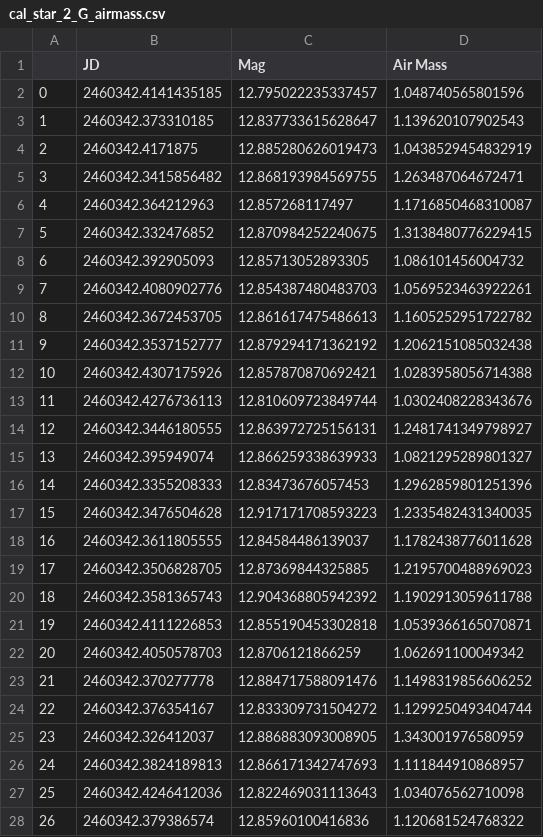
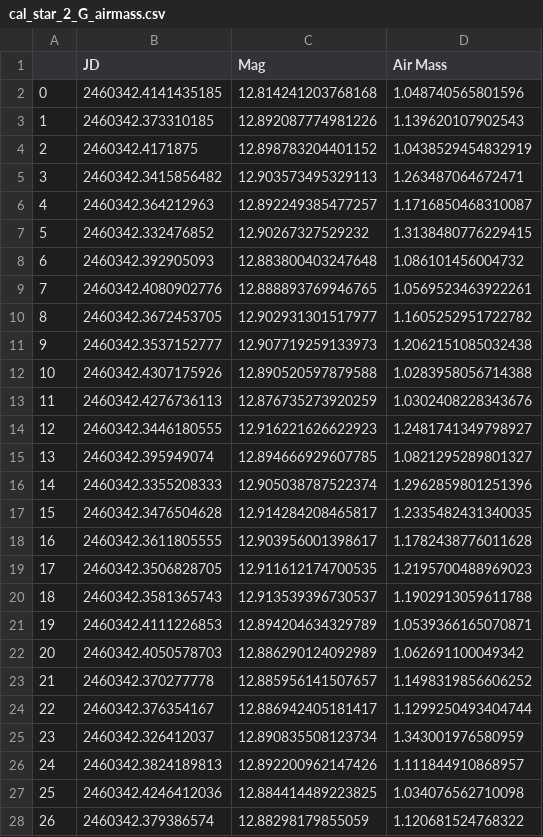
Before and after one commit to lewismcnish/Astronomy, a CSV file: Year_3/airmass/G/cal_star_2_G_airmass.csv, drawn as a sheet; only a part is shown; the diff covers the shown part only.

Commit message:
calculated 8 g band airmasses

```diff
--- a/Year_3/airmass/G/cal_star_2_G_airmass.csv
+++ b/Year_3/airmass/G/cal_star_2_G_airmass.csv
@@ -1,28 +1,28 @@
 ,JD,Mag,Air Mass
-0,2460342.4141435185,12.795022235337457,1.048740565801596
-1,2460342.373310185,12.837733615628647,1.139620107902543
-2,2460342.4171875,12.885280626019473,1.0438529454832919
-3,2460342.3415856482,12.868193984569755,1.263487064672471
-4,2460342.364212963,12.857268117497,1.1716850468310087
-5,2460342.332476852,12.870984252240675,1.3138480776229415
-6,2460342.392905093,12.85713052893305,1.086101456004732
-7,2460342.4080902776,12.854387480483703,1.0569523463922261
-8,2460342.3672453705,12.861617475486613,1.1605252951722782
-9,2460342.3537152777,12.879294171362192,1.2062151085032438
-10,2460342.4307175926,12.857870870692421,1.0283958056714388
-11,2460342.4276736113,12.810609723849744,1.0302408228343676
-12,2460342.3446180555,12.863972725156131,1.2481741349798927
-13,2460342.395949074,12.866259338639933,1.0821295289801327
-14,2460342.3355208333,12.83473676057453,1.2962859801251396
-15,2460342.3476504628,12.917171708593223,1.2335482431340035
-16,2460342.3611805555,12.84584486139037,1.1782438776011628
-17,2460342.3506828705,12.87369844325885,1.2195700488969023
-18,2460342.3581365743,12.904368805942392,1.1902913059611788
-19,2460342.4111226853,12.855190453302818,1.0539366165070871
-20,2460342.4050578703,12.8706121866259,1.062691100049342
-21,2460342.370277778,12.884717588091476,1.1498319856606252
-22,2460342.376354167,12.833309731504272,1.1299250493404744
-23,2460342.326412037,12.886883093008905,1.343001976580959
-24,2460342.3824189813,12.866171342747693,1.111844910868957
-25,2460342.4246412036,12.822469031113643,1.034076562710098
-26,2460342.379386574,12.85960100416836,1.120681524768322
+0,2460342.4141435185,12.814241203768168,1.048740565801596
+1,2460342.373310185,12.892087774981226,1.139620107902543
+2,2460342.4171875,12.898783204401152,1.0438529454832919
+3,2460342.3415856482,12.903573495329113,1.263487064672471
+4,2460342.364212963,12.892249385477257,1.1716850468310087
+5,2460342.332476852,12.90267327529232,1.3138480776229415
+6,2460342.392905093,12.883800403247648,1.086101456004732
+7,2460342.4080902776,12.888893769946765,1.0569523463922261
+8,2460342.3672453705,12.902931301517977,1.1605252951722782
+9,2460342.3537152777,12.907719259133973,1.2062151085032438
+10,2460342.4307175926,12.890520597879588,1.0283958056714388
+11,2460342.4276736113,12.876735273920259,1.0302408228343676
+12,2460342.3446180555,12.916221626622923,1.2481741349798927
+13,2460342.395949074,12.894666929607785,1.0821295289801327
+14,2460342.3355208333,12.905038787522374,1.2962859801251396
+15,2460342.3476504628,12.914284208465817,1.2335482431340035
+16,2460342.3611805555,12.903956001398617,1.1782438776011628
+17,2460342.3506828705,12.911612174700535,1.2195700488969023
+18,2460342.3581365743,12.913539396730537,1.1902913059611788
+19,2460342.4111226853,12.894204634329789,1.0539366165070871
+20,2460342.4050578703,12.886290124092989,1.062691100049342
+21,2460342.370277778,12.885956141507657,1.1498319856606252
+22,2460342.376354167,12.886942405181417,1.1299250493404744
+23,2460342.326412037,12.890835508123734,1.343001976580959
+24,2460342.3824189813,12.892200962147426,1.111844910868957
+25,2460342.4246412036,12.884414489223825,1.034076562710098
+26,2460342.379386574,12.88298179855059,1.120681524768322
```
Also changed, not shown: 8 edited cells elsewhere in this file, Year_3/airmass/G/cal_star_3_G_airmass.csv, Year_3/airmass/G/cal_star_4_G_airmass.csv, 6 other files.
